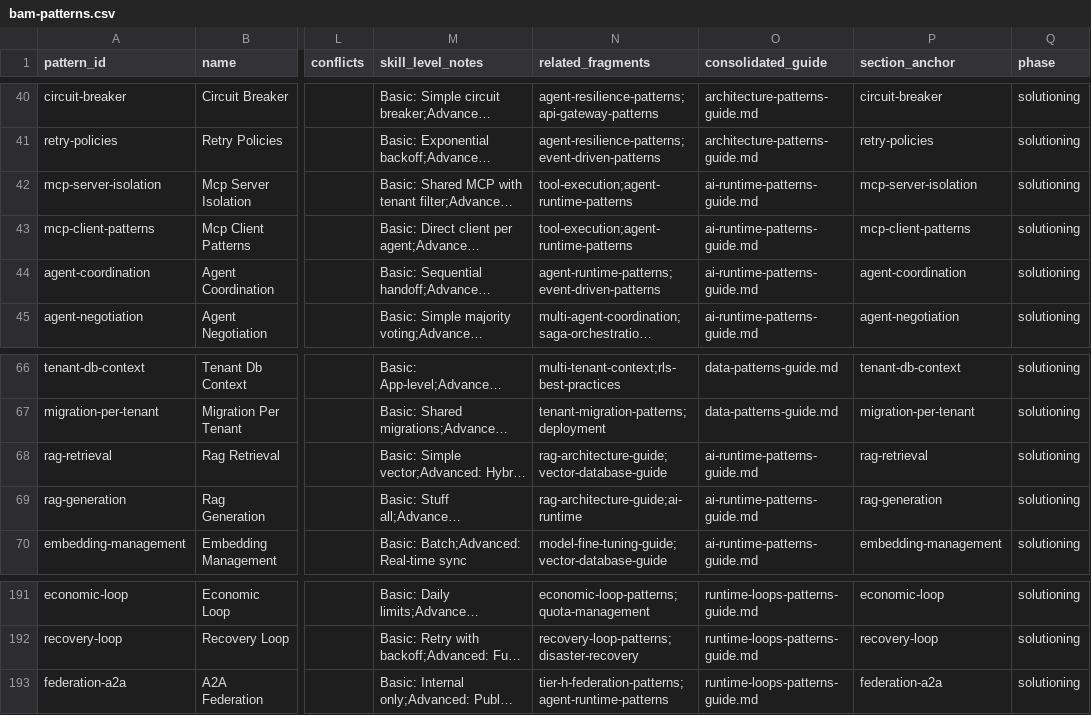
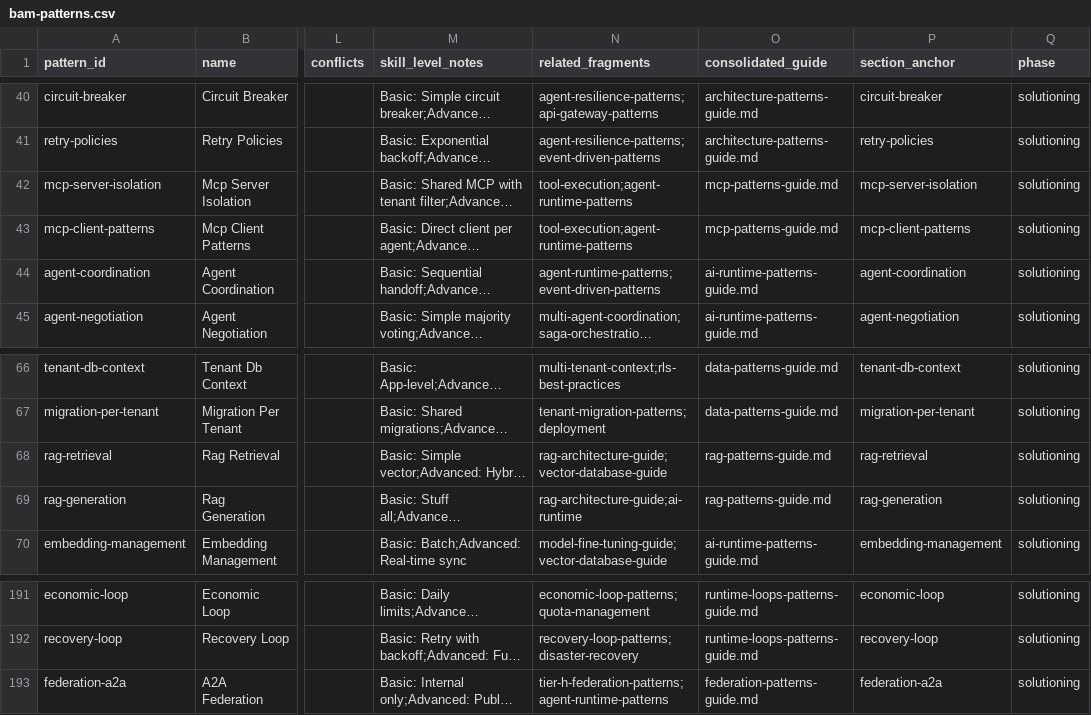
Before and after one commit to mira5557373/bmad-bam, a CSV file: src/data/bam-patterns.csv, drawn as a sheet; only a part is shown, gaps mark what is left out; long unchanged cells end in …; the diff names each change by its address in the sheet, - before the commit and + after, or states it on an @@ line.

```diff
--- a/src/data/bam-patterns.csv
+++ b/src/data/bam-patterns.csv
-O42:O43 (consolidated_guide): ai-runtime-patterns-guide.md
+O42:O43 (consolidated_guide): mcp-patterns-guide.md
-O68:O69 (consolidated_guide): ai-runtime-patterns-guide.md
+O68:O69 (consolidated_guide): rag-patterns-guide.md
-O193 (consolidated_guide): runtime-loops-patterns-guide.md
+O193 (consolidated_guide): federation-patterns-guide.md
```
Also changed, not shown: 2 other files.
